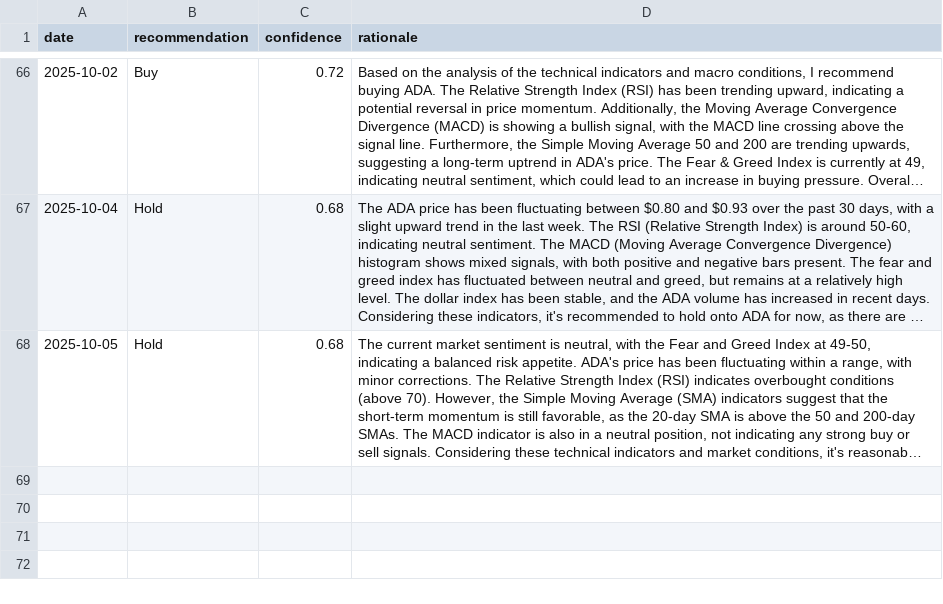
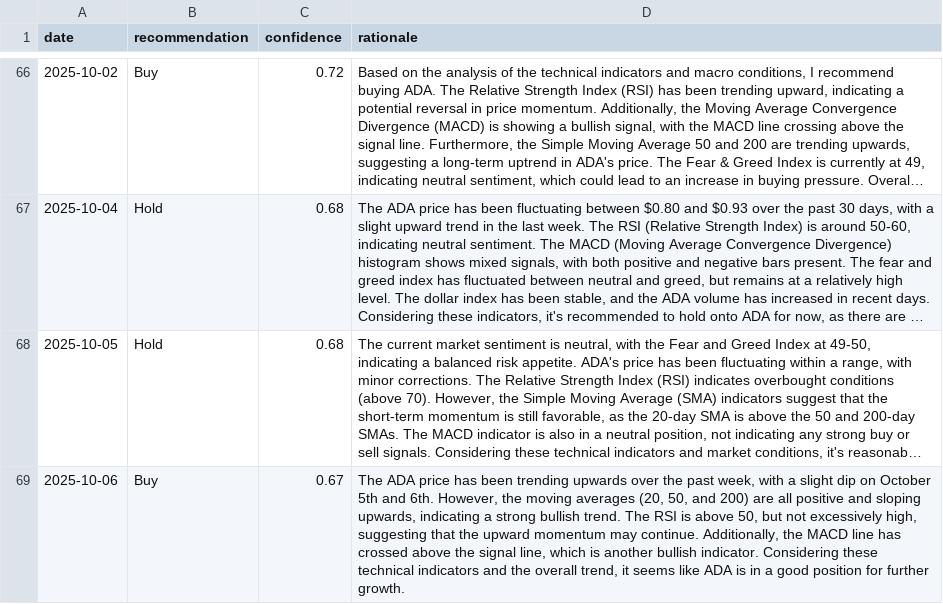
Before and after one commit to amrelsawalhi/DipSignal, a CSV file: data/llama_recommendations_ada.csv, drawn as a sheet; only a part is shown, gaps mark what is left out; long unchanged cells end in …; the diff names each change by its address in the sheet, - before the commit and + after, or states it on an @@ line.

```diff
--- a/data/llama_recommendations_ada.csv
+++ b/data/llama_recommendations_ada.csv
+row 69: 2025-10-06 | Buy | 0.67 | The ADA price has been trending upwards over the past week, with a slight dip on October 5th and 6th. However, the moving averages (20, 50, and 200) are all positive and sloping upwards, indicating a strong bullish trend. The RSI is above 50, but not excessively high, suggesting that the upward momentum may continue. Additionally, the MACD line has crossed above the signal line, which is another bullish indicator. Considering these technical indicators and the overall trend, it seems like ADA is in a good position for further growth.
```
Also changed, not shown: data/llama_recommendations_bnb.csv, data/llama_recommendations_eth.csv, 12 other files.
